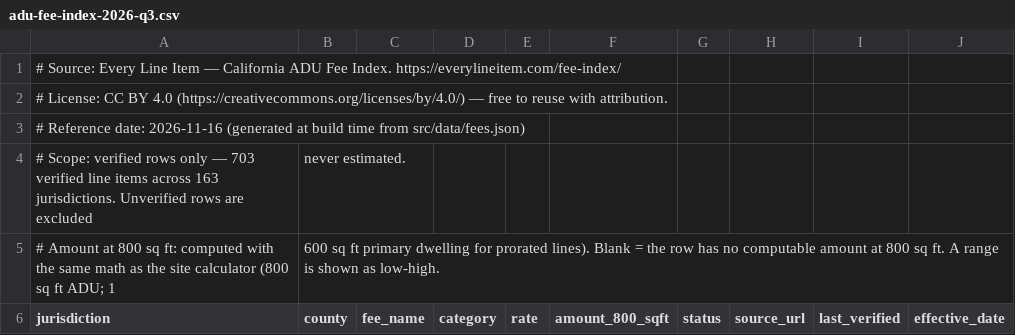
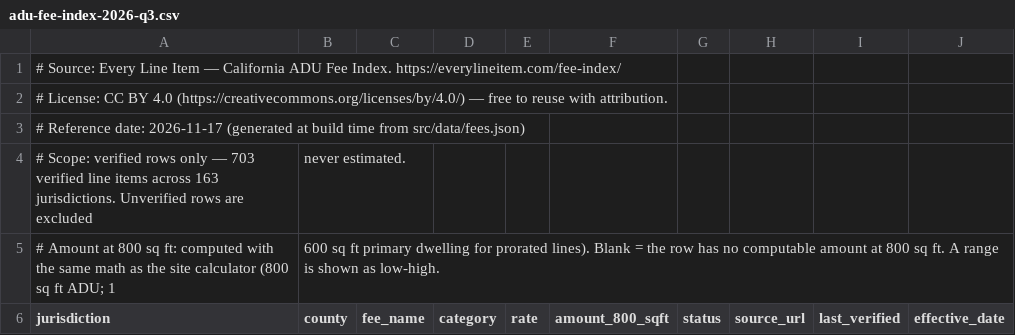
Before and after one commit to 1bit1eth-sudo/everylineitem, a CSV file: public/downloads/adu-fee-index-2026-q3.csv, drawn as a sheet; only a part is shown.

Commit message:
Rebase onto c6fe2f9: regenerate fee index CSVs

```diff
--- a/public/downloads/adu-fee-index-2026-q3.csv
+++ b/public/downloads/adu-fee-index-2026-q3.csv
@@ -2,3 +2,3 @@
 # License: CC BY 4.0 (https://creativecommons.org/licenses/by/4.0/) — free to reuse with attribution.
-# Reference date: 2026-11-16 (generated at build time from src/data/fees.json)
+# Reference date: 2026-11-17 (generated at build time from src/data/fees.json)
 # Scope: verified rows only — 703 verified line items across 163 jurisdictions. Unverified rows are excluded, never estimated.
```
